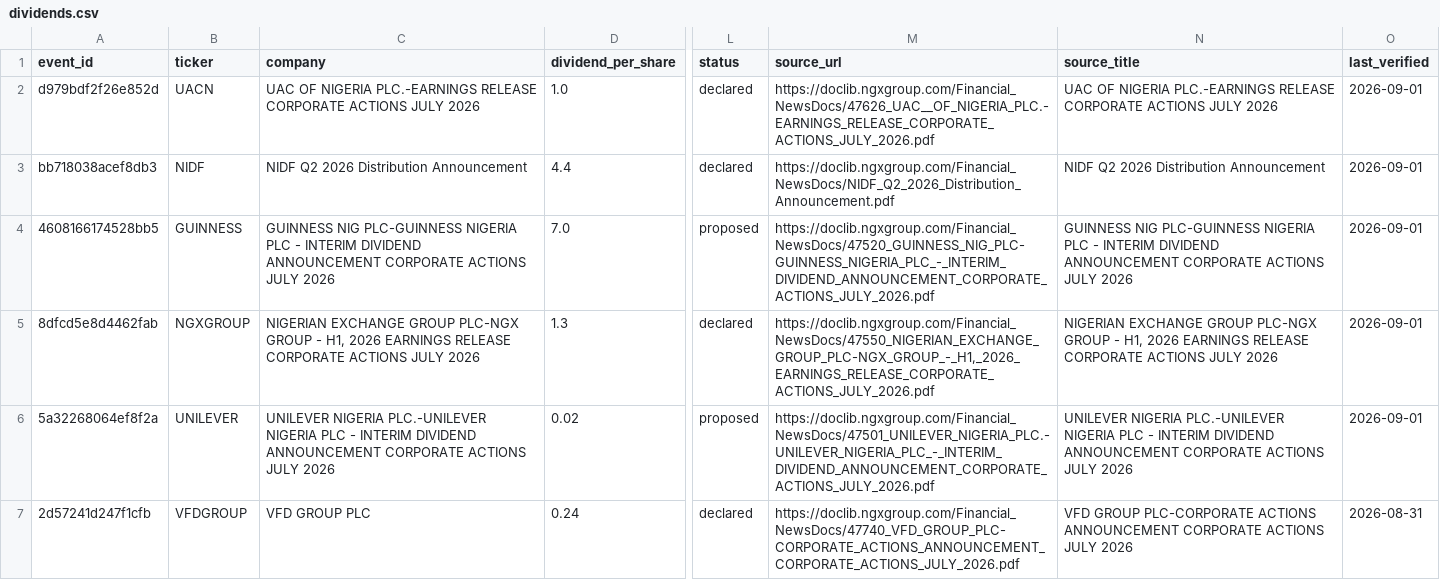
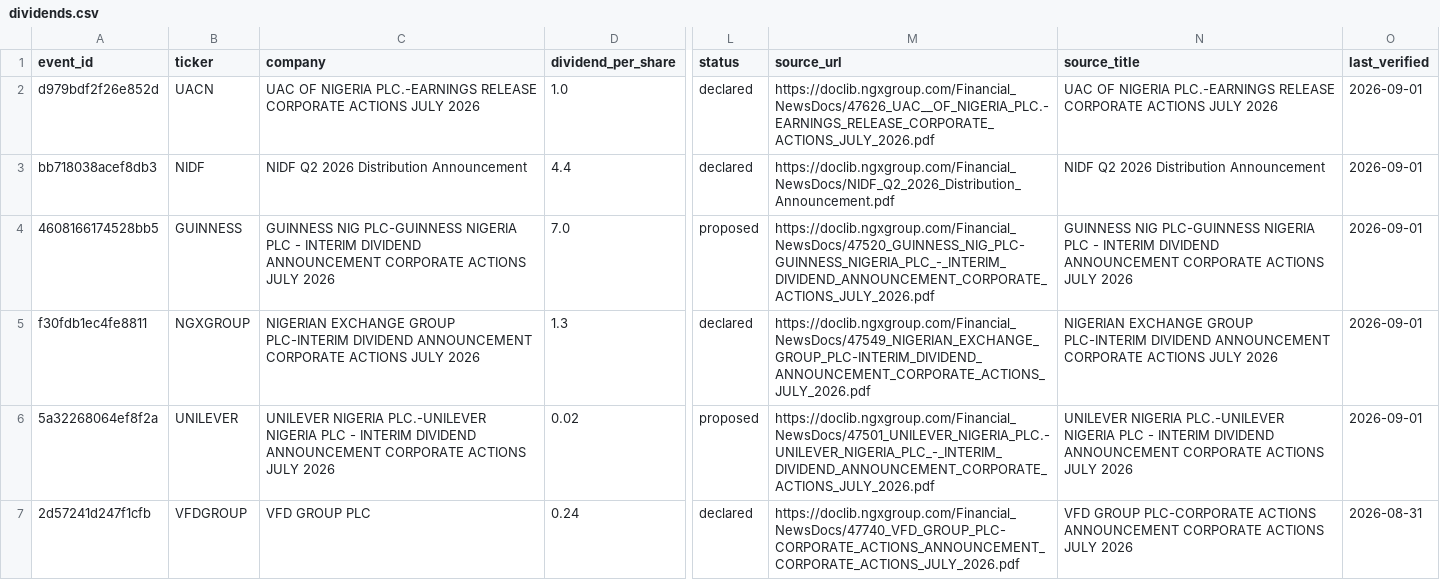
Before and after one commit to osargrrgrn/nairasheets-dividend-feed, a CSV file: docs/dividends.csv, drawn as a sheet; only a part is shown, gaps mark what is left out; the diff covers the shown part only; the diff names each change by its address in the sheet, - before the commit and + after, or states it on an @@ line.

```diff
--- a/docs/dividends.csv
+++ b/docs/dividends.csv
-A5 (event_id): 8dfcd5e8d4462fab
+A5 (event_id): f30fdb1ec4fe8811
-C5 (company): …EXCHANGE GROUP PLC-NGX GROUP - H1, 2026 EARNINGS RELEASE CORPORATE ACTIONS…
+C5 (company): …EXCHANGE GROUP PLC-INTERIM DIVIDEND ANNOUNCEMENT CORPORATE ACTIONS…
-M5 (source_url): https://doclib.ngxgroup.com/Financial_NewsDocs/47550_NIGERIAN_EXCHANGE_GROUP_PLC-NGX_GROUP_-_H1,_2026_EARNINGS_RELEASE_CORPORATE_ACTIONS_JULY_2026.pdf
+M5 (source_url): https://doclib.ngxgroup.com/Financial_NewsDocs/47549_NIGERIAN_EXCHANGE_GROUP_PLC-INTERIM_DIVIDEND_ANNOUNCEMENT_CORPORATE_ACTIONS_JULY_2026.pdf
-N5 (source_title): …EXCHANGE GROUP PLC-NGX GROUP - H1, 2026 EARNINGS RELEASE CORPORATE ACTIONS…
+N5 (source_title): …EXCHANGE GROUP PLC-INTERIM DIVIDEND ANNOUNCEMENT CORPORATE ACTIONS…
```
Also changed, not shown: 1 added row elsewhere in this file, docs/pending_dividends.csv, 5 other files.
